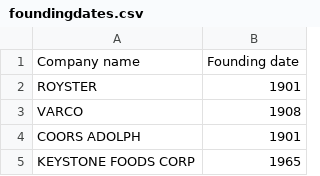
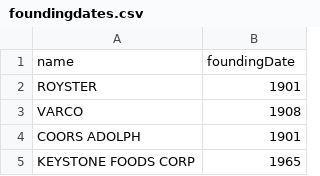
Before and after one commit to oliversong/austrailium, a CSV file: public/foundingdates.csv, drawn as a sheet; only a part is shown; removed rows and columns are numbered as before the commit, all else as after; the diff names each change by its address in the sheet, - before the commit and + after, or states it on an @@ line.

```diff
--- a/public/foundingdates.csv
+++ b/public/foundingdates.csv
-row 1: Company name | Founding date
+row 1: name | foundingDate
```
Also changed, not shown: 12 other files.
